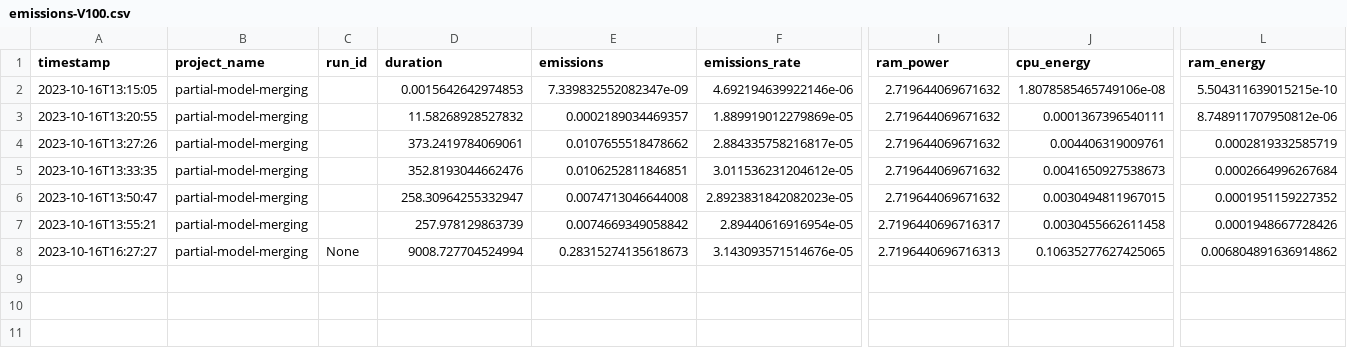
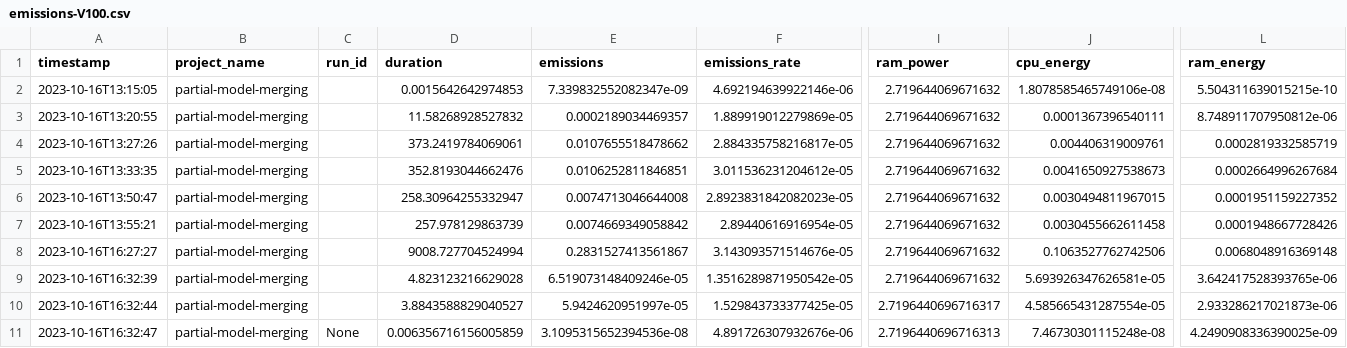
Before and after one commit to epistoteles/partial-model-merging, a CSV file: emissions-V100.csv, drawn as a sheet; only a part is shown, gaps mark what is left out; rows hold the shown columns only; the diff names each change by its address in the sheet, - before the commit and + after, or states it on an @@ line.

```diff
--- a/emissions-V100.csv
+++ b/emissions-V100.csv
-I7 (ram_power): 2.7196440696716317
+I7 (ram_power): 2.719644069671632
-C8 (run_id): None
+C8 (run_id): (empty)
-E8 (emissions): 0.28315274135618673
+E8 (emissions): 0.2831527413561867
-I8 (ram_power): 2.7196440696716313
+I8 (ram_power): 2.719644069671632
-J8 (cpu_energy): 0.10635277627425065
+J8 (cpu_energy): 0.1063527762742506
-L8 (ram_energy): 0.006804891636914862
+L8 (ram_energy): 0.0068048916369148
+row 9: 2023-10-16T16:32:39 | partial-model-merging |  | 4.823123216629028 | 6.519073148409246e-05 | 1.3516289871950542e-05 | 2.719644069671632 | 5.693926347626581e-05 | 3.642417528393765e-06
+row 10: 2023-10-16T16:32:44 | partial-model-merging |  | 3.8843588829040527 | 5.9424620951997e-05 | 1.529843733377425e-05 | 2.7196440696716317 | 4.585665431287554e-05 | 2.933286217021873e-06
+row 11: 2023-10-16T16:32:47 | partial-model-merging | None | 0.006356716156005859 | 3.1095315652394536e-08 | 4.891726307932676e-06 | 2.7196440696716313 | 7.46730301115248e-08 | 4.2490908336390025e-09
```
Also changed, not shown: 8 other files.
